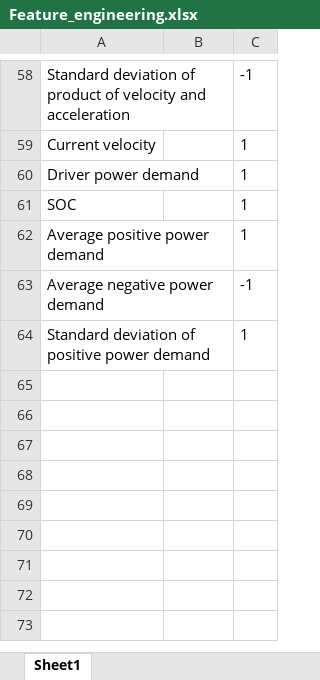
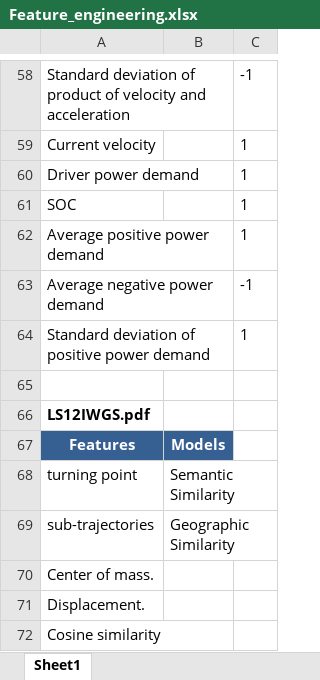
Before and after one commit to ivanliu1989/Driver-Telematics-Analysis, an Excel workbook: Feature_engineering.xlsx, sheet Sheet1, drawn as a sheet; only a part is shown, gaps mark what is left out; values as stored, in another font and other column widths than the file's, no borders; charts and pictures not drawn; the diff names each change by its address in the sheet, - before the commit and + after, or states it on an @@ line.

```diff
--- a/Feature_engineering.xlsx (sheet Sheet1)
+++ b/Feature_engineering.xlsx (sheet Sheet1)
+row 65: (empty)
+row 66: LS12IWGS.pdf
+row 67: Features | Models
+row 68: turning point | Semantic Similarity
+row 69: sub-trajectories | Geographic Similarity
+row 70: Center of mass.
+row 71: Displacement.
+row 72: Cosine similarity
```
Also changed, not shown: charts or pictures, 1 other file.
